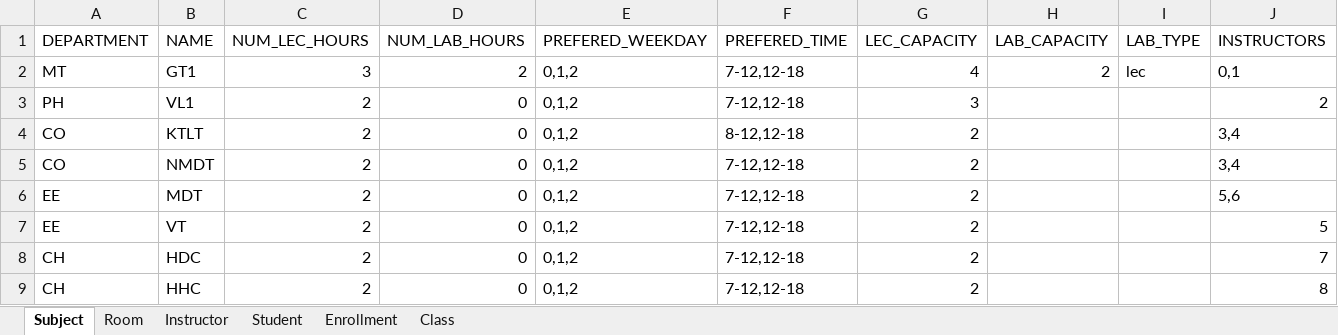
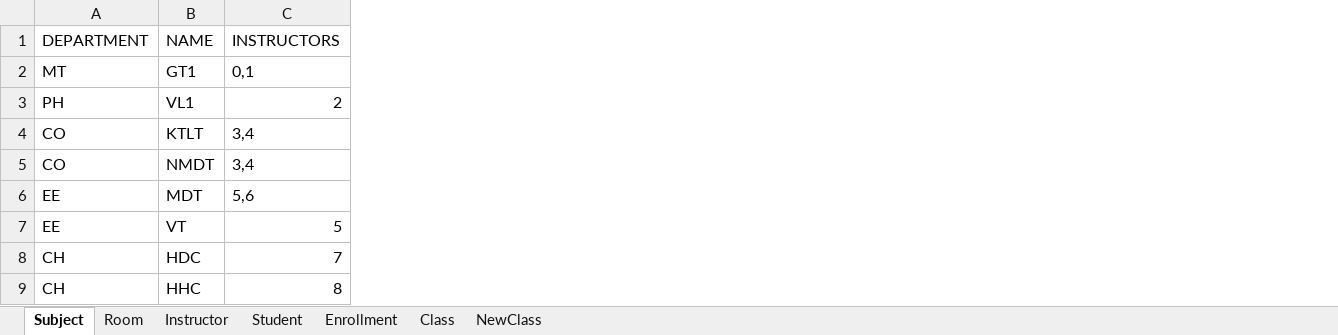
Before and after one commit to lehongduc200115/unitime-do-an, an Excel workbook: Timetable-template.xlsx, sheet Subject, drawn as a sheet; values as stored, in another font and other column widths than the file's, no borders; the diff names each change by its address in the sheet, - before the commit and + after, or states it on an @@ line.

Commit message:
Update template form

```diff
--- a/Timetable-template.xlsx (sheet Subject)
+++ b/Timetable-template.xlsx (sheet Subject)
+sheet tab: NewClass
-column C (NUM_LEC_HOURS), rows 2-9: 3 | 2 | 2 | 2 | 2 | 2 | 2 | 2
-column D (NUM_LAB_HOURS), rows 2-9: 2 | 0 | 0 | 0 | 0 | 0 | 0 | 0
-column E (PREFERED_WEEKDAY), rows 2-9: all 0,1,2
-column F (PREFERED_TIME), rows 2-9: 7-12,12-18 | 7-12,12-18 | 8-12,12-18 | 7-12,12-18 | 7-12,12-18 | 7-12,12-18 | 7-12,12-18 | 7-12,12-18
-column G (LEC_CAPACITY), rows 2-9: 4 | 3 | 2 | 2 | 2 | 2 | 2 | 2
-column H (LAB_CAPACITY), row 2: 2
-column I (LAB_TYPE), row 2: lec
```
Also changed, not shown: 4 other files.
